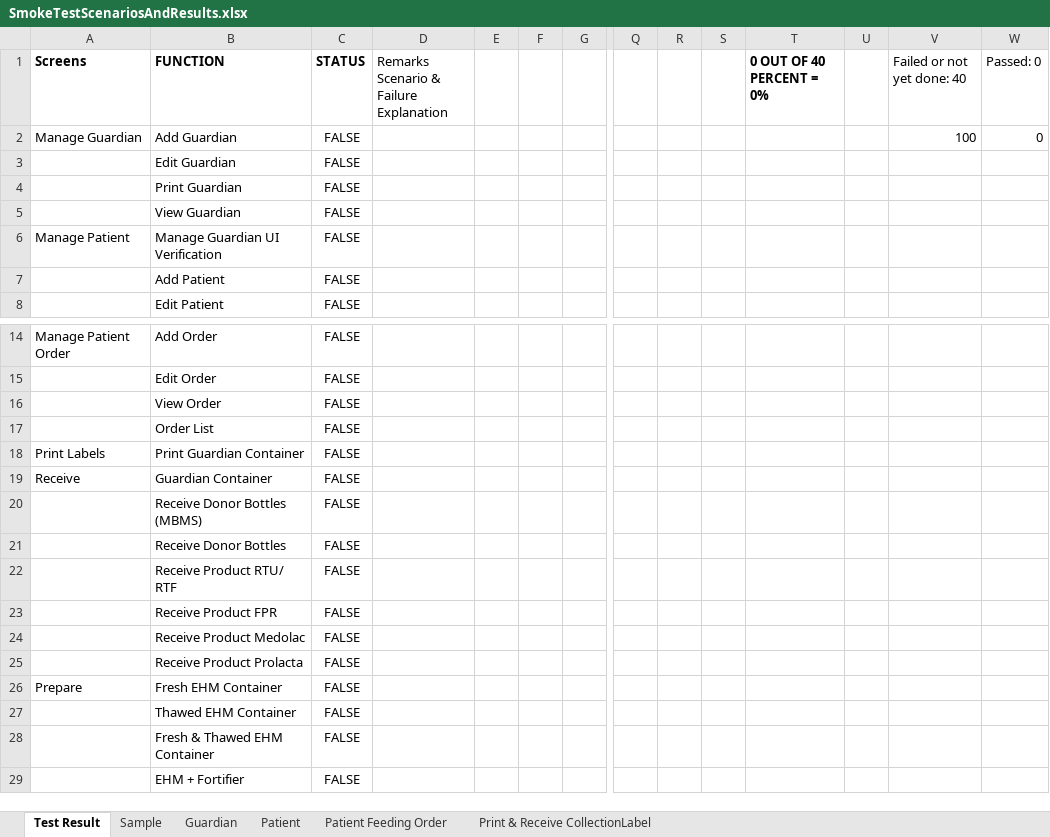
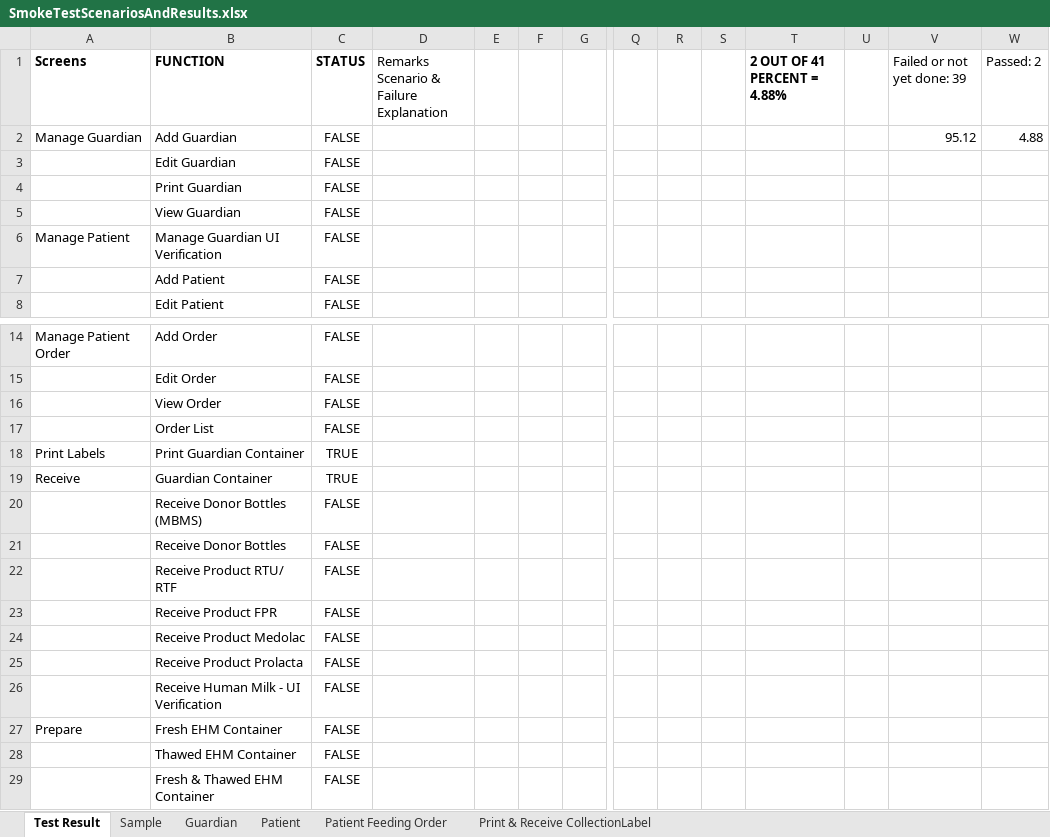
Before and after one commit to TMS-Technical-Specialist/TMNP-Smoke-Testing-Automation, an Excel workbook: Assets/Excel/SmokeTestScenariosAndResults.xlsx, sheet Test Result, drawn as a sheet; only a part is shown, gaps mark what is left out; the shorter side is filled out with more unchanged rows; values as stored, in another font and other column widths than the file's, no borders; charts and pictures and conditional formats not drawn; rows hold the shown columns only; ↵ is a line break in a cell; the diff names each change by its address in the sheet, - before the commit and + after, or states it on an @@ line.

```diff
--- a/Assets/Excel/SmokeTestScenariosAndResults.xlsx (sheet Test Result)
+++ b/Assets/Excel/SmokeTestScenariosAndResults.xlsx (sheet Test Result)
-T1: 0 OUT OF 40 ↵ PERCENT = 0%
+T1: 2 OUT OF 41 ↵ PERCENT = 4.88%
-V1: Failed or not yet done: 40
+V1: Failed or not yet done: 39
-W1: Passed: 0
+W1: Passed: 2
-V2 (Failed or not yet done: 39): 100
+V2 (Failed or not yet done: 39): 95.12
-W2 (Passed: 2): 0
+W2 (Passed: 2): 4.88
-C18:C19 (STATUS): FALSE
+C18:C19 (STATUS): TRUE
+row 26:  | Receive Human Milk - UI Verification | FALSE
```
Also changed, not shown: charts or pictures, 28 other files.
